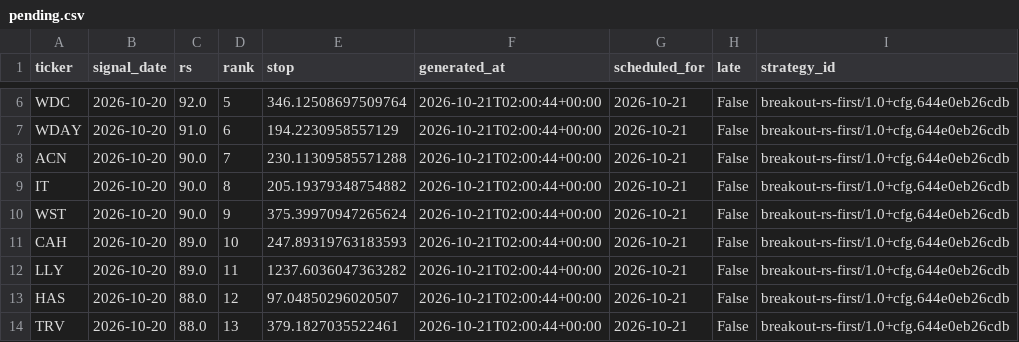
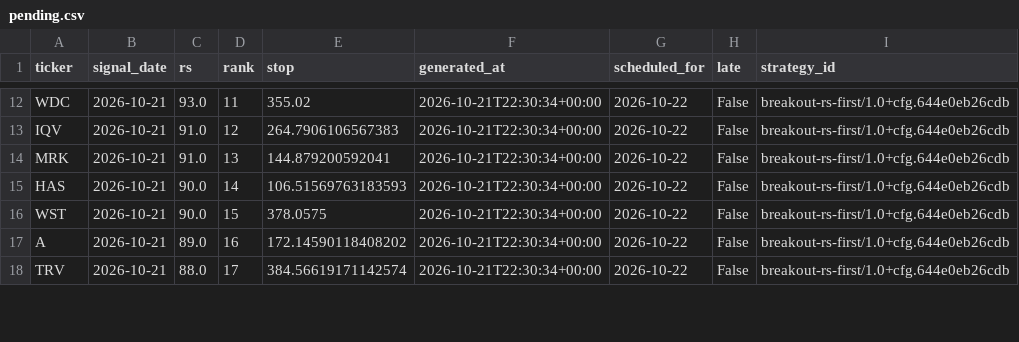
Before and after one commit to 360profcorp/stock-screener, a CSV file: paper/compare/breakout/state/pending.csv, drawn as a sheet; only a part is shown, gaps mark what is left out; removed rows and columns are numbered as before the commit, all else as after; the diff covers the shown part only; the diff names each change by its address in the sheet, - before the commit and + after, or states it on an @@ line.

```diff
--- a/paper/compare/breakout/state/pending.csv
+++ b/paper/compare/breakout/state/pending.csv
-B12:B13 (signal_date): 2026-10-20
+B12:B13 (signal_date): 2026-10-21
-C12 (rs): 92.0
+C12 (rs): 93.0
-D12 (rank): 5
+D12 (rank): 11
-E12 (stop): 346.12508697509764
+E12 (stop): 355.02
-F12:F13 (generated_at): 2026-10-21T02:00:44+00:00
+F12:F13 (generated_at): 2026-10-21T22:30:34+00:00
-G12:G13 (scheduled_for): 2026-10-21
+G12:G13 (scheduled_for): 2026-10-22
-A13 (ticker): WDAY
+A13 (ticker): IQV
-D13 (rank): 6
+D13 (rank): 12
-E13 (stop): 194.2230958557129
+E13 (stop): 264.7906106567383
+row 14: MRK | 2026-10-21 | 91.0 | 13 | 144.879200592041 | 2026-10-21T22:30:34+00:00 | 2026-10-22 | False | breakout-rs-first/1.0+cfg.644e0eb26cdb
-A15 (ticker): ACN
+A15 (ticker): HAS
-B15 (signal_date): 2026-10-20
+B15 (signal_date): 2026-10-21
-D15 (rank): 7
+D15 (rank): 14
-E15 (stop): 230.11309585571288
+E15 (stop): 106.51569763183593
-F15 (generated_at): 2026-10-21T02:00:44+00:00
+F15 (generated_at): 2026-10-21T22:30:34+00:00
-G15 (scheduled_for): 2026-10-21
+G15 (scheduled_for): 2026-10-22
-row 9: IT | 2026-10-20 | 90.0 | 8 | 205.19379348754882 | 2026-10-21T02:00:44+00:00 | 2026-10-21 | False | breakout-rs-first/1.0+cfg.644e0eb26cdb
-B16:B17 (signal_date): 2026-10-20
+B16:B17 (signal_date): 2026-10-21
-D16 (rank): 9
+D16 (rank): 15
-E16 (stop): 375.39970947265624
+E16 (stop): 378.0575
-F16:F17 (generated_at): 2026-10-21T02:00:44+00:00
+F16:F17 (generated_at): 2026-10-21T22:30:34+00:00
-G16:G17 (scheduled_for): 2026-10-21
+G16:G17 (scheduled_for): 2026-10-22
-A17 (ticker): CAH
+A17 (ticker): A
-D17 (rank): 10
+D17 (rank): 16
-E17 (stop): 247.89319763183593
+E17 (stop): 172.14590118408202
-row 12: LLY | 2026-10-20 | 89.0 | 11 | 1237.6036047363282 | 2026-10-21T02:00:44+00:00 | 2026-10-21 | False | breakout-rs-first/1.0+cfg.644e0eb26cdb
-row 13: HAS | 2026-10-20 | 88.0 | 12 | 97.04850296020507 | 2026-10-21T02:00:44+00:00 | 2026-10-21 | False | breakout-rs-first/1.0+cfg.644e0eb26cdb
-B18 (signal_date): 2026-10-20
+B18 (signal_date): 2026-10-21
-D18 (rank): 13
+D18 (rank): 17
-E18 (stop): 379.1827035522461
+E18 (stop): 384.56619171142574
-F18 (generated_at): 2026-10-21T02:00:44+00:00
+F18 (generated_at): 2026-10-21T22:30:34+00:00
-G18 (scheduled_for): 2026-10-21
+G18 (scheduled_for): 2026-10-22
```
Also changed, not shown: 8 added rows and 36 edited cells elsewhere in this file, paper/compare/retest/state/pending.csv, 20 other files.
